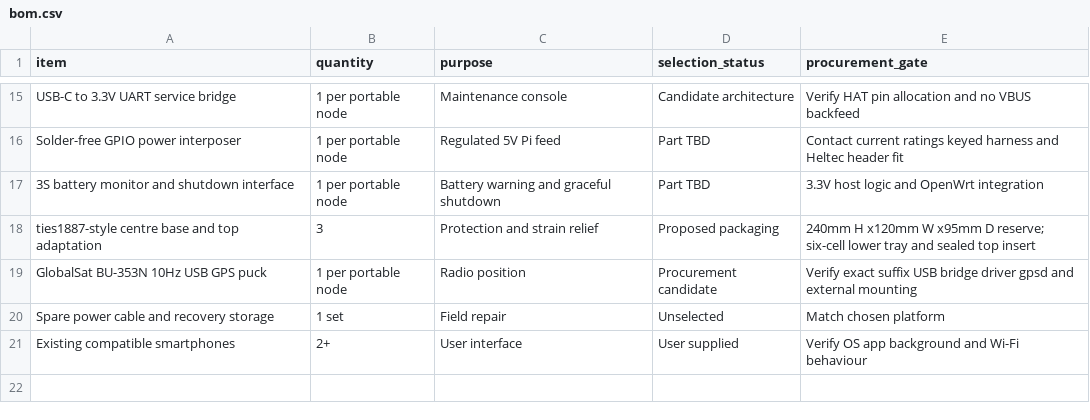
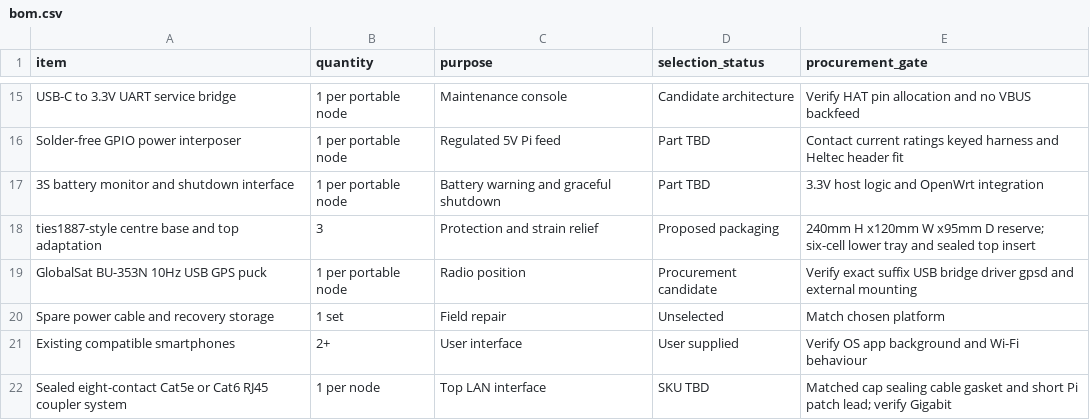
Before and after one commit to somethingsomethinglabs/AuMaNET, a CSV file: hardware/bom.csv, drawn as a sheet; only a part is shown, gaps mark what is left out.

```diff
--- a/hardware/bom.csv
+++ b/hardware/bom.csv
@@ -21 +21,2 @@ Spare power cable and recovery storage,1 set,Field repair,Unselected,Match chose
 Existing compatible smartphones,2+,User interface,User supplied,Verify OS app background and Wi-Fi behaviour
+Sealed eight-contact Cat5e or Cat6 RJ45 coupler system,1 per node,Top LAN interface,SKU TBD,Matched cap sealing cable gasket and short Pi patch lead; verify Gigabit
```
Also changed, not shown: references/sources.csv, 5 other files.
